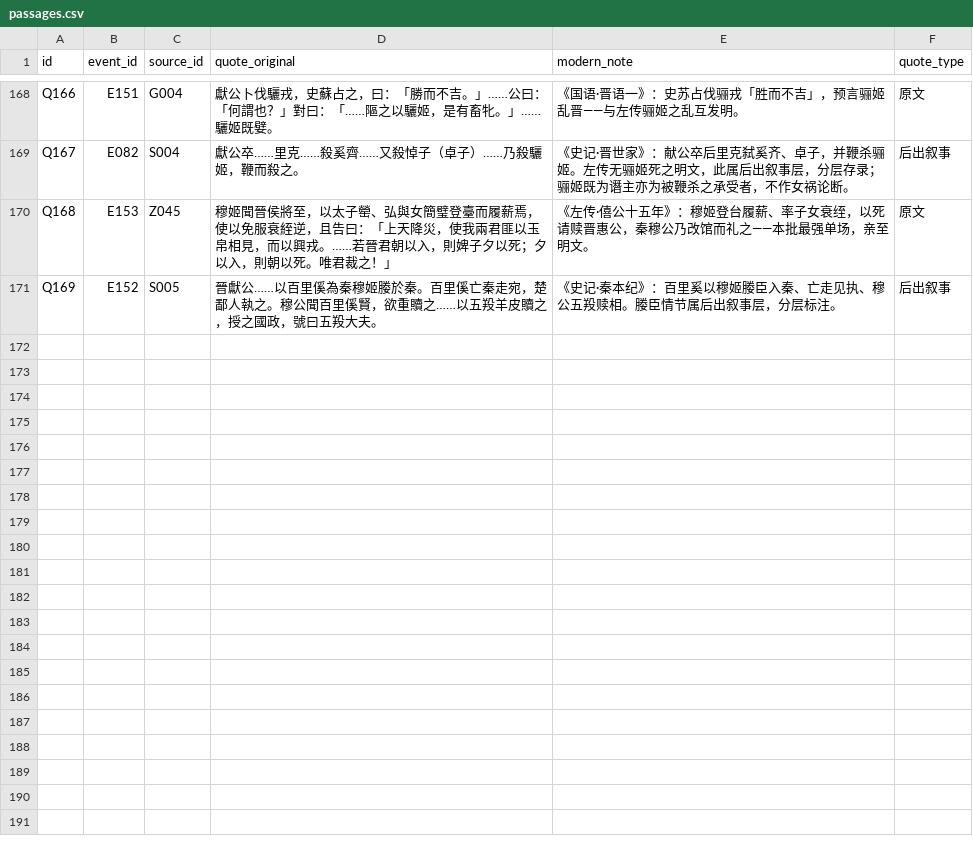
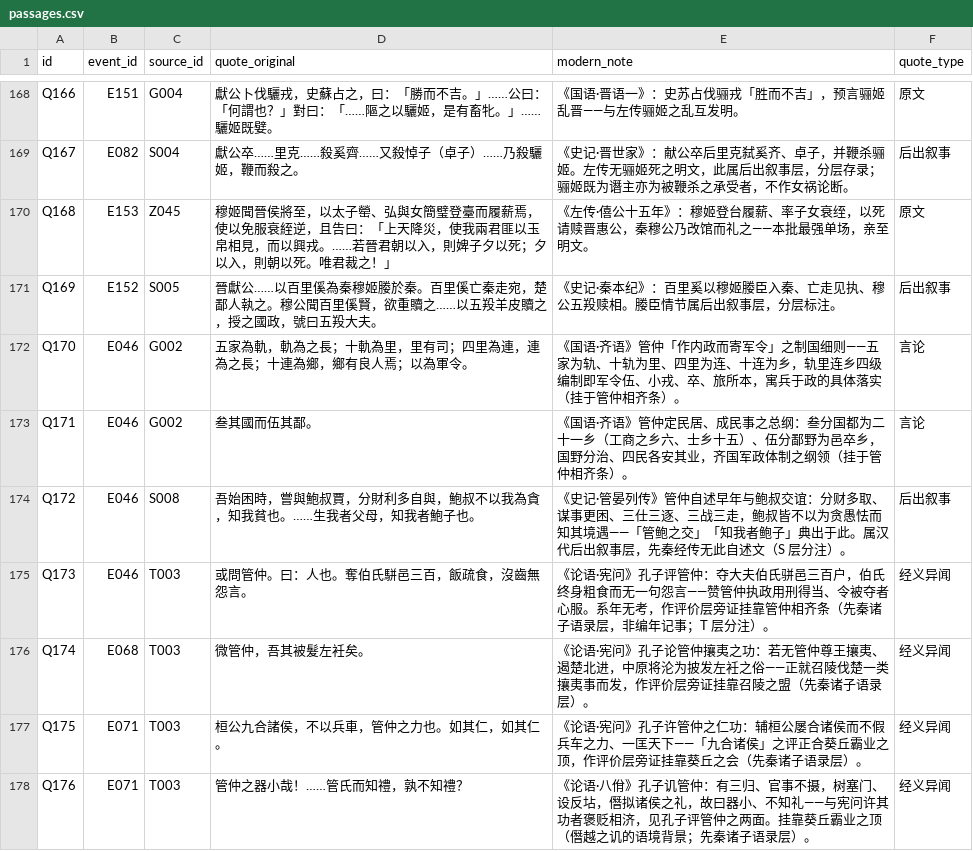
Before and after one commit to QuinnyXu/chunqiu, a CSV file: data/csv/passages.csv, drawn as a sheet; only a part is shown, gaps mark what is left out; the diff names each change by its address in the sheet, - before the commit and + after, or states it on an @@ line.

```diff
--- a/data/csv/passages.csv
+++ b/data/csv/passages.csv
+row 172: Q170 | E046 | G002 | 五家為軌，軌為之長；十軌為里，里有司；四里為連，連為之長；十連為鄉，鄉有良人焉；以為軍令。 | 《国语·齐语》管仲「作内政而寄军令」之制国细则——五家为轨、十轨为里、四里为连、十连为乡，轨里连乡四级编制即军令伍、小戎、卒、旅所本，寓兵于政的具体落实（挂于管仲相齐条）。 | 言论
+row 173: Q171 | E046 | G002 | 叁其國而伍其鄙。 | 《国语·齐语》管仲定民居、成民事之总纲：叁分国都为二十一乡（工商之乡六、士乡十五）、伍分鄙野为邑卒乡，国野分治、四民各安其业，齐国军政体制之纲领（挂于管仲相齐条）。 | 言论
+row 174: Q172 | E046 | S008 | 吾始困時，嘗與鮑叔賈，分財利多自與，鮑叔不以我為貪，知我貧也。……生我者父母，知我者鮑子也。 | 《史记·管晏列传》管仲自述早年与鲍叔交谊：分财多取、谋事更困、三仕三逐、三战三走，鲍叔皆不以为贪愚怯而知其境遇——「管鲍之交」「知我者鲍子」典出于此。属汉代后出叙事层，先秦经传无此自述文（S 层分注）。 | 后出叙事
+row 175: Q173 | E046 | T003 | 或問管仲。曰：人也。奪伯氏駢邑三百，飯疏食，沒齒無怨言。 | 《论语·宪问》孔子评管仲：夺大夫伯氏骈邑三百户，伯氏终身粗食而无一句怨言——赞管仲执政用刑得当、令被夺者心服。系年无考，作评价层旁证挂靠管仲相齐条（先秦诸子语录层，非编年记事；T 层分注）。 | 经义异闻
+row 176: Q174 | E068 | T003 | 微管仲，吾其被髮左衽矣。 | 《论语·宪问》孔子论管仲攘夷之功：若无管仲尊王攘夷、遏楚北进，中原将沦为披发左衽之俗——正就召陵伐楚一类攘夷事而发，作评价层旁证挂靠召陵之盟（先秦诸子语录层）。 | 经义异闻
+row 177: Q175 | E071 | T003 | 桓公九合諸侯，不以兵車，管仲之力也。如其仁，如其仁。 | 《论语·宪问》孔子许管仲之仁功：辅桓公屡合诸侯而不假兵车之力、一匡天下——「九合诸侯」之评正合葵丘霸业之顶，作评价层旁证挂靠葵丘之会（先秦诸子语录层）。 | 经义异闻
+row 178: Q176 | E071 | T003 | 管仲之器小哉！……管氏而知禮，孰不知禮？ | 《论语·八佾》孔子讥管仲：有三归、官事不摄，树塞门、设反坫，僭拟诸侯之礼，故曰器小、不知礼——与宪问许其功者褒贬相济，见孔子评管仲之两面。挂靠葵丘霸业之顶（僭越之讥的语境背景；先秦诸子语录层）。 | 经义异闻
```
Also changed, not shown: data/csv/event_people.csv, data/csv/events.csv, 12 other files.
